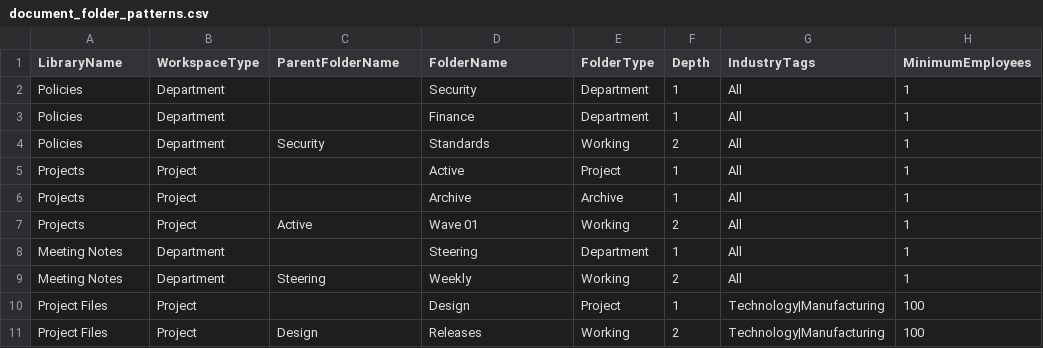
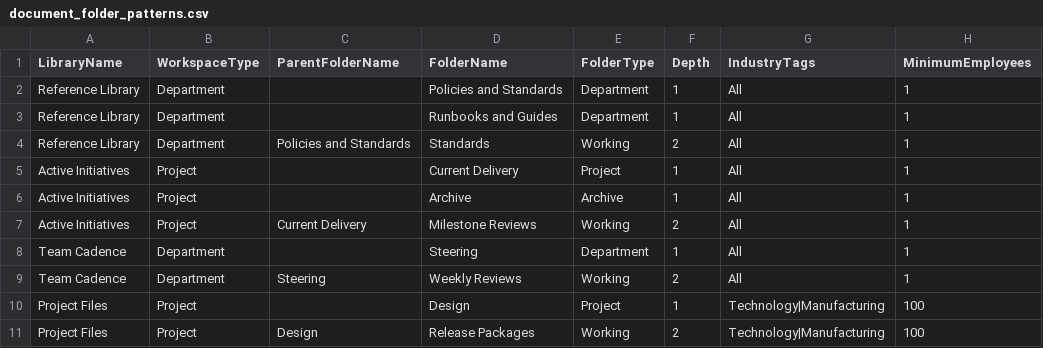
Before and after one commit to merddyin/DataGen, a CSV file: catalogs/document_folder_patterns.csv, drawn as a sheet.

```diff
--- a/catalogs/document_folder_patterns.csv
+++ b/catalogs/document_folder_patterns.csv
@@ -1,11 +1,11 @@
 LibraryName,WorkspaceType,ParentFolderName,FolderName,FolderType,Depth,IndustryTags,MinimumEmployees
-Policies,Department,,Security,Department,1,All,1
-Policies,Department,,Finance,Department,1,All,1
-Policies,Department,Security,Standards,Working,2,All,1
-Projects,Project,,Active,Project,1,All,1
-Projects,Project,,Archive,Archive,1,All,1
-Projects,Project,Active,Wave 01,Working,2,All,1
-Meeting Notes,Department,,Steering,Department,1,All,1
-Meeting Notes,Department,Steering,Weekly,Working,2,All,1
+Reference Library,Department,,Policies and Standards,Department,1,All,1
+Reference Library,Department,,Runbooks and Guides,Department,1,All,1
+Reference Library,Department,Policies and Standards,Standards,Working,2,All,1
+Active Initiatives,Project,,Current Delivery,Project,1,All,1
+Active Initiatives,Project,,Archive,Archive,1,All,1
+Active Initiatives,Project,Current Delivery,Milestone Reviews,Working,2,All,1
+Team Cadence,Department,,Steering,Department,1,All,1
+Team Cadence,Department,Steering,Weekly Reviews,Working,2,All,1
 Project Files,Project,,Design,Project,1,Technology|Manufacturing,100
-Project Files,Project,Design,Releases,Working,2,Technology|Manufacturing,100
+Project Files,Project,Design,Release Packages,Working,2,Technology|Manufacturing,100
```
Also changed, not shown: catalogs/document_library_patterns.csv, catalogs/repository_patterns.csv, 22 other files.
